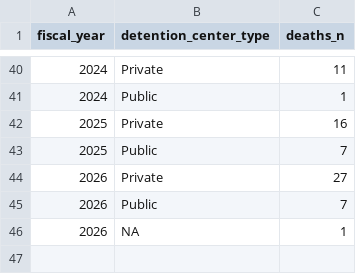
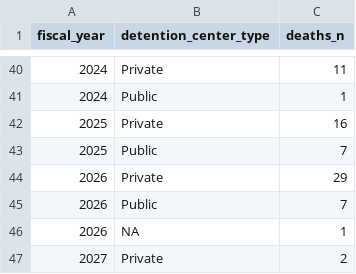
Before and after one commit to uclalawbehindbars/ICE_custody_mortality, a CSV file: Data/Output/ice_deaths_by_fy_facility_type.csv, drawn as a sheet; only a part is shown, gaps mark what is left out.

```diff
--- a/Data/Output/ice_deaths_by_fy_facility_type.csv
+++ b/Data/Output/ice_deaths_by_fy_facility_type.csv
@@ -43,4 +43,5 @@ fiscal_year,detention_center_type,deaths_n
 2025,Public,7
-2026,Private,27
+2026,Private,29
 2026,Public,7
 2026,NA,1
+2027,Private,2
```
Also changed, not shown: Data/Output/ice_deaths_by_facility.csv, Data/Output/ice_deaths_by_fy_facility.csv, 15 other files.
